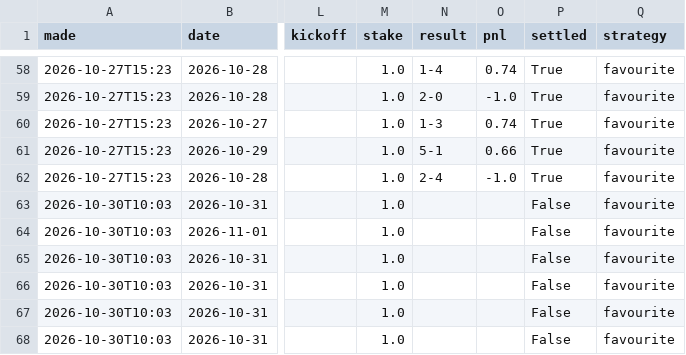
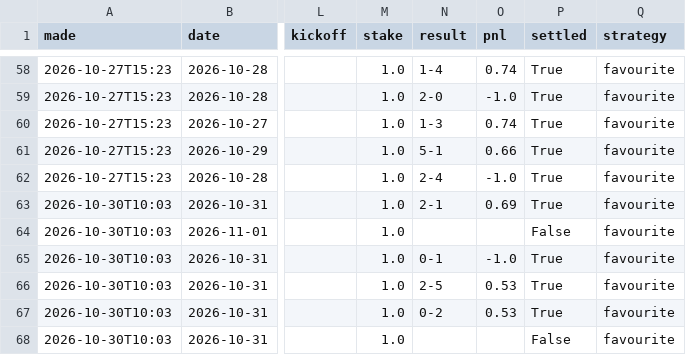
Before and after one commit to itzik200592-byte/score-oracle, a CSV file: data/paper_bets.csv, drawn as a sheet; only a part is shown, gaps mark what is left out; the diff names each change by its address in the sheet, - before the commit and + after, or states it on an @@ line.

```diff
--- a/data/paper_bets.csv
+++ b/data/paper_bets.csv
-N63 (result): (empty)
+N63 (result): 2-1
-O63 (pnl): (empty)
+O63 (pnl): 0.69
-P63 (settled): False
+P63 (settled): True
-N65 (result): (empty)
+N65 (result): 0-1
-O65 (pnl): (empty)
+O65 (pnl): -1.0
-P65:P67 (settled): False
+P65:P67 (settled): True
-N66 (result): (empty)
+N66 (result): 2-5
-O66:O67 (pnl): (empty)
+O66:O67 (pnl): 0.53
-N67 (result): (empty)
+N67 (result): 0-2
```
Also changed, not shown: data/daily_picks.csv, data/ledger.csv, 2 other files.
